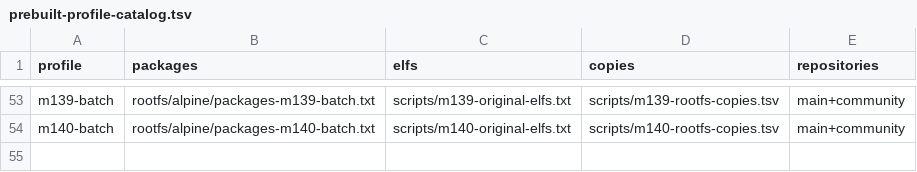
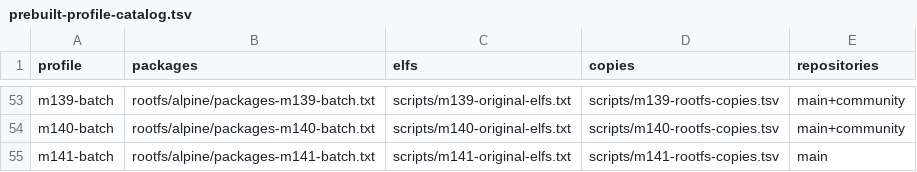
Before and after one commit to yituanxing/na-seed, a TSV file: scripts/prebuilt-profile-catalog.tsv, drawn as a sheet; only a part is shown, gaps mark what is left out.

Commit message:
NaSeed M141: stage 68 unique original ELFs with 38 semantic guest cases and opt-in QEMU

```diff
--- a/scripts/prebuilt-profile-catalog.tsv
+++ b/scripts/prebuilt-profile-catalog.tsv
@@ -54 +54,2 @@ m139-batch	rootfs/alpine/packages-m139-batch.txt	scripts/m139-original-elfs.txt
 m140-batch	rootfs/alpine/packages-m140-batch.txt	scripts/m140-original-elfs.txt	scripts/m140-rootfs-copies.tsv	main+community
+m141-batch	rootfs/alpine/packages-m141-batch.txt	scripts/m141-original-elfs.txt	scripts/m141-rootfs-copies.tsv	main
```
Also changed, not shown: 16 other files.
